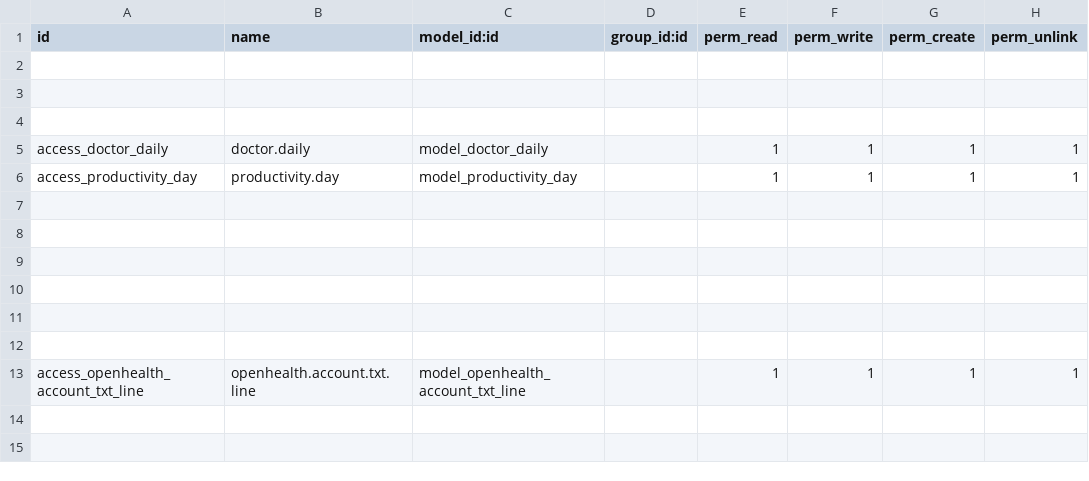
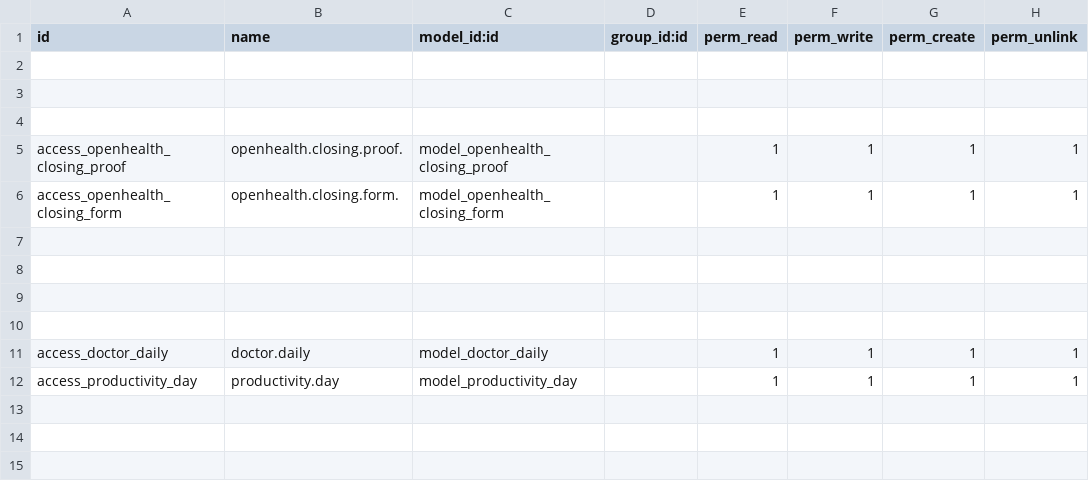
Before and after one commit to gibil5/price_list, a CSV file: security/ir.model.access.csv, drawn as a sheet; only a part is shown; the shorter side is filled out with more unchanged rows; the diff names each change by its address in the sheet, - before the commit and + after, or states it on an @@ line.

```diff
--- a/security/ir.model.access.csv
+++ b/security/ir.model.access.csv
+row 5: access_openhealth_closing_proof | openhealth.closing.proof. | model_openhealth_closing_proof |  | 1 | 1 | 1 | 1
+row 6: access_openhealth_closing_form | openhealth.closing.form. | model_openhealth_closing_form |  | 1 | 1 | 1 | 1
+row 7: (empty)
+row 8: (empty)
+row 9: (empty)
+row 10: (empty)
```
Also changed, not shown: 20 other files.
